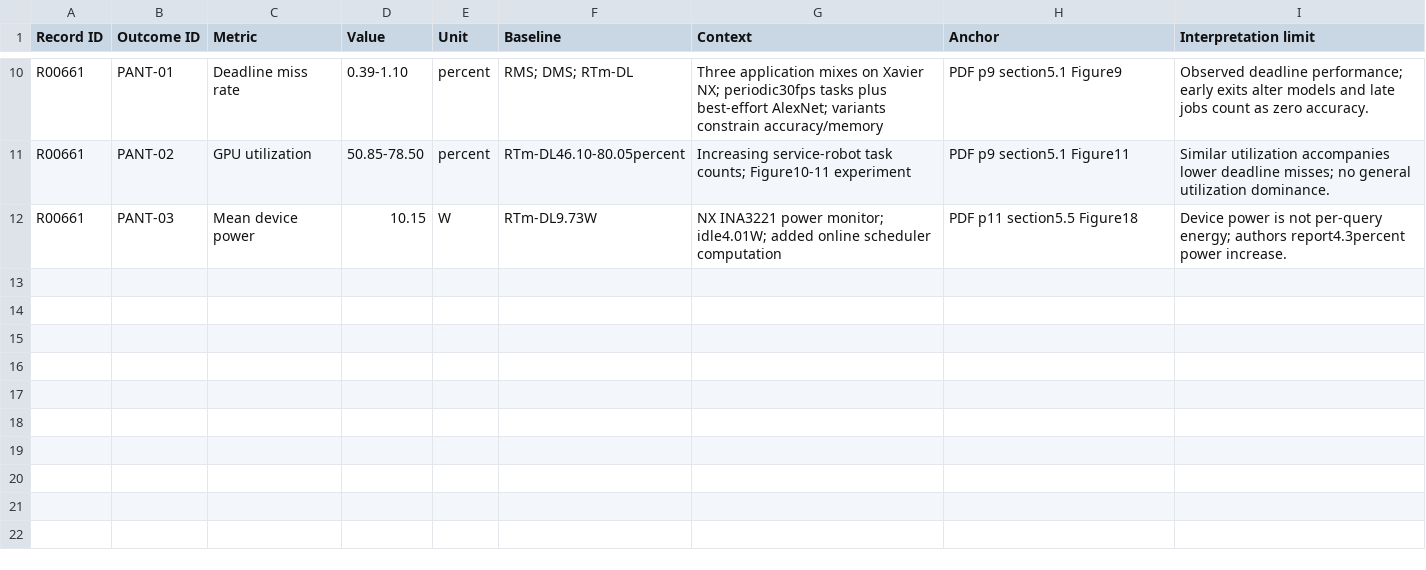
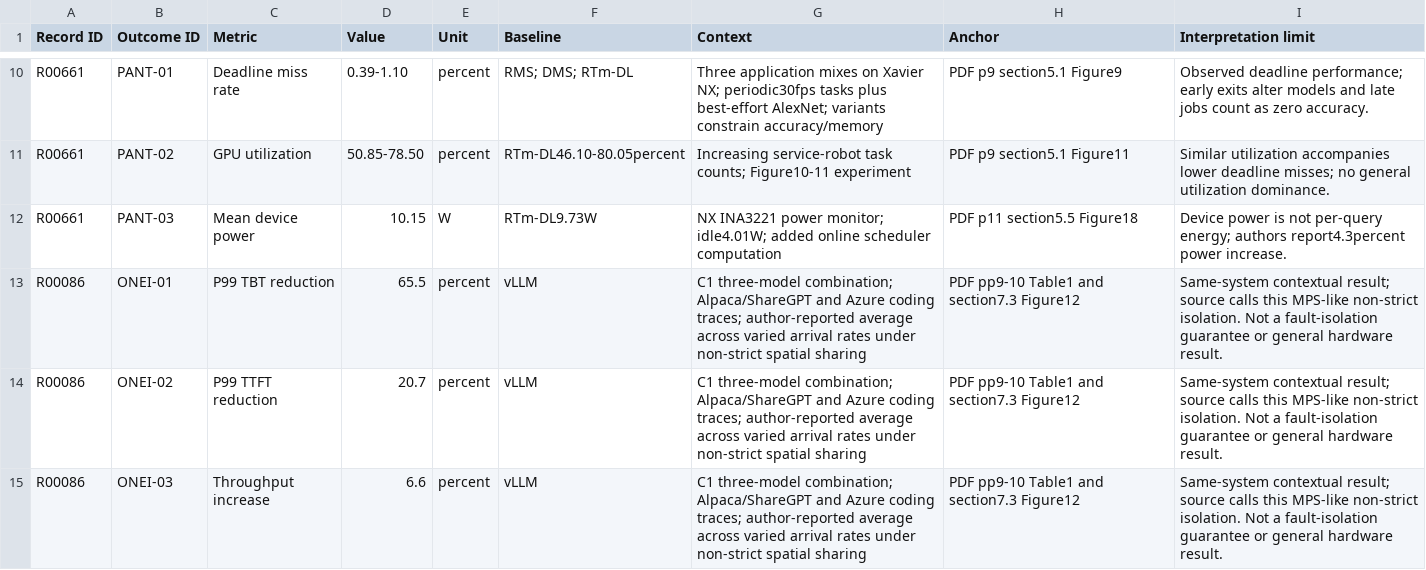
Before and after one commit to Raazia-Imran/os_CEPPPPPP, a CSV file: task3/screening559/Candidate_Outcomes_Prepared.csv, drawn as a sheet; only a part is shown, gaps mark what is left out.

```diff
--- a/task3/screening559/Candidate_Outcomes_Prepared.csv
+++ b/task3/screening559/Candidate_Outcomes_Prepared.csv
@@ -12 +12,4 @@ R00661,PANT-02,GPU utilization,50.85-78.50,percent,RTm-DL46.10-80.05percent,Incr
 R00661,PANT-03,Mean device power,10.15,W,RTm-DL9.73W,NX INA3221 power monitor; idle4.01W; added online scheduler computation,PDF p11 section5.5 Figure18,Device power is not per-query energy; authors report4.3percent power increase.
+R00086,ONEI-01,P99 TBT reduction,65.5,percent,vLLM,C1 three-model combination; Alpaca/ShareGPT and Azure coding traces; author-reported average across varied arrival rates under non-strict spatial sharing,PDF pp9-10 Table1 and section7.3 Figure12,Same-system contextual result; source calls this MPS-like non-strict isolation. Not a fault-isolation guarantee or general hardware result.
+R00086,ONEI-02,P99 TTFT reduction,20.7,percent,vLLM,C1 three-model combination; Alpaca/ShareGPT and Azure coding traces; author-reported average across varied arrival rates under non-strict spatial sharing,PDF pp9-10 Table1 and section7.3 Figure12,Same-system contextual result; source calls this MPS-like non-strict isolation. Not a fault-isolation guarantee or general hardware result.
+R00086,ONEI-03,Throughput increase,6.6,percent,vLLM,C1 three-model combination; Alpaca/ShareGPT and Azure coding traces; author-reported average across varied arrival rates under non-strict spatial sharing,PDF pp9-10 Table1 and section7.3 Figure12,Same-system contextual result; source calls this MPS-like non-strict isolation. Not a fault-isolation guarantee or general hardware result.
```
Also changed, not shown: task3/screening559/Candidate_QA_Prepared.csv, task3/screening559/Final_Candidate_QA.csv, 24 other files.
